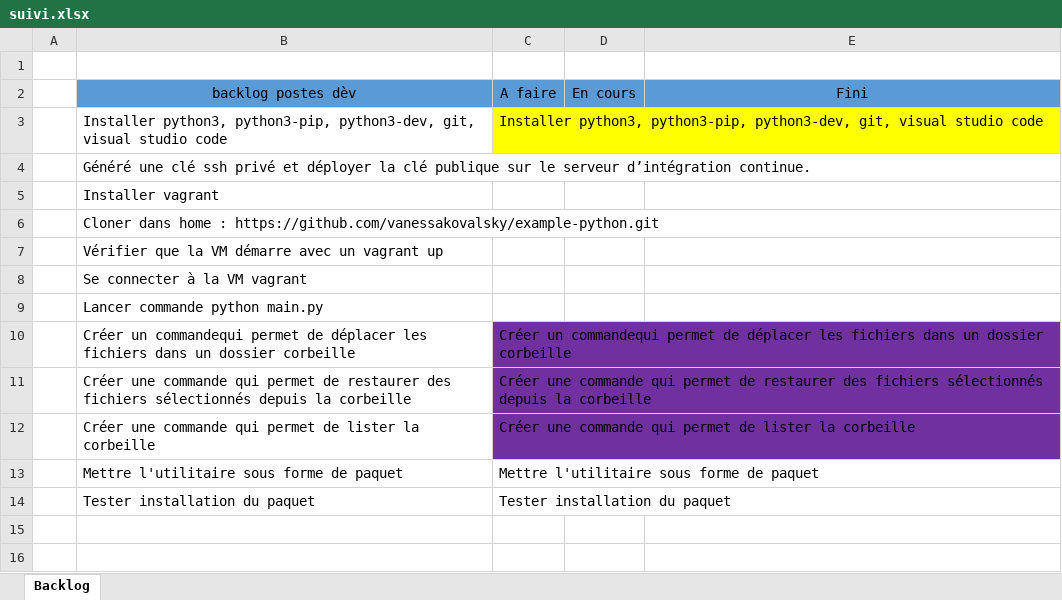
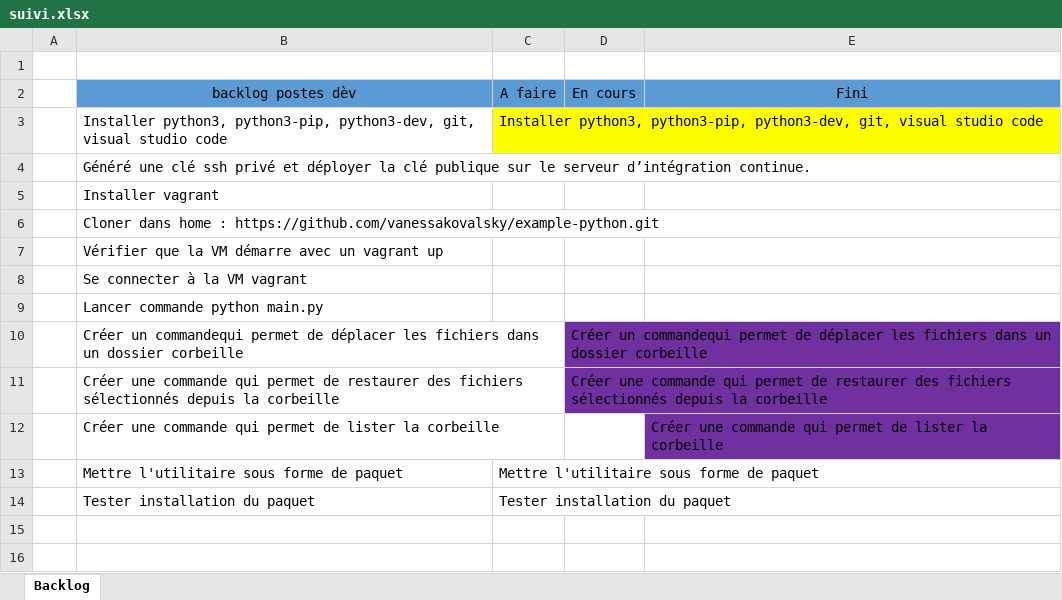
Before and after one commit to henrimfonzie/Rendu-TP, an Excel workbook: suivi.xlsx, sheet Backlog, drawn as a sheet; only a part is shown; values as stored, in another font and other column widths than the file's, no borders; removed rows and columns are numbered as before the commit, all else as after; the diff names each change by its address in the sheet, - before the commit and + after, or states it on an @@ line.

Commit message:
màj mes taches

```diff
--- a/suivi.xlsx (sheet Backlog)
+++ b/suivi.xlsx (sheet Backlog)
-row 10:  | Créer un commandequi permet de déplacer les fichiers dans un dossier corbeille | Créer un commandequi permet de déplacer les fichiers dans un dossier corbeille
-row 11:  | Créer une commande qui permet de restaurer des fichiers sélectionnés depuis la corbeille | Créer une commande qui permet de restaurer des fichiers sélectionnés depuis la corbeille
-row 12:  | Créer une commande qui permet de lister la corbeille | Créer une commande qui permet de lister la corbeille
+row 10:  | Créer un commandequi permet de déplacer les fichiers dans un dossier corbeille |  | Créer un commandequi permet de déplacer les fichiers dans un dossier corbeille
+row 11:  | Créer une commande qui permet de restaurer des fichiers sélectionnés depuis la corbeille |  | Créer une commande qui permet de restaurer des fichiers sélectionnés depuis la corbeille
+row 12:  | Créer une commande qui permet de lister la corbeille |  |  | Créer une commande qui permet de lister la corbeille
```
